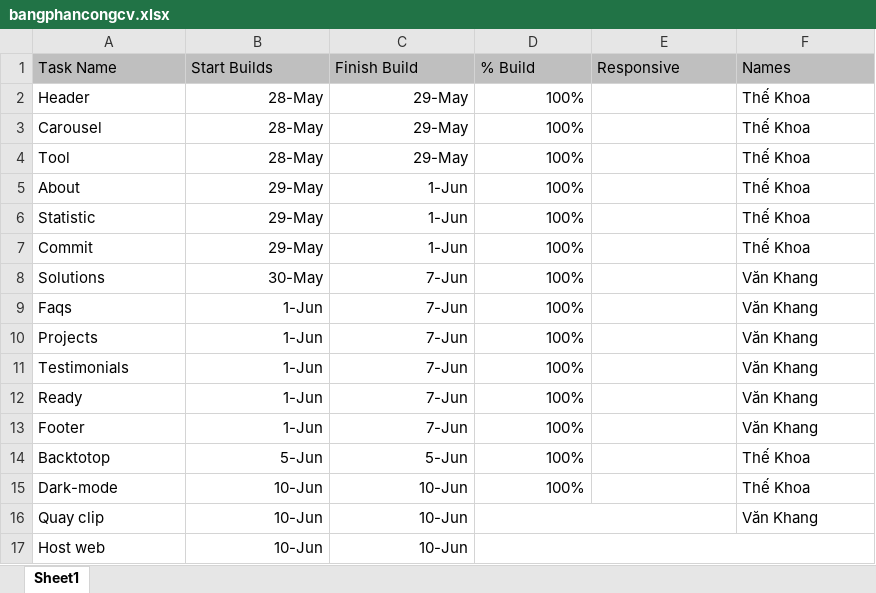
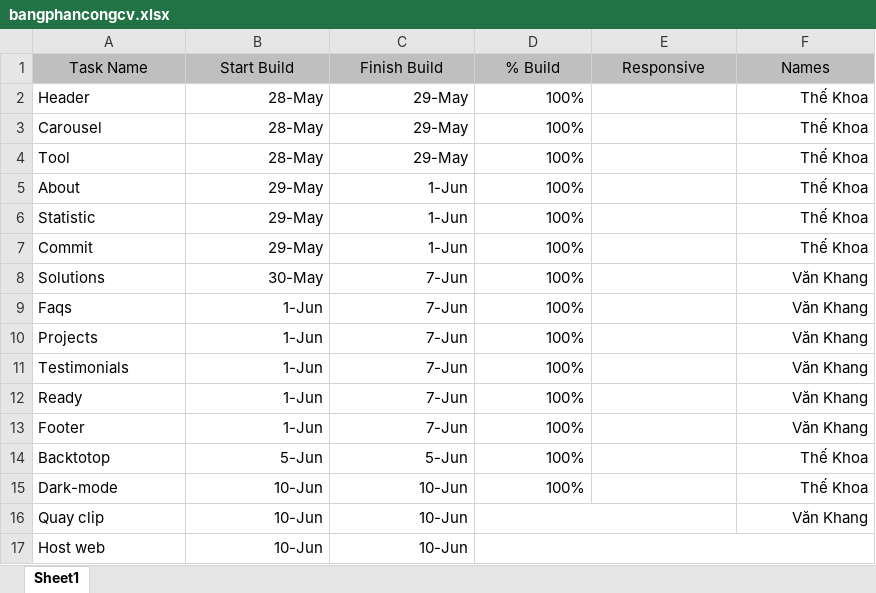
Before and after one commit to optimus239/BC32E_LeNguyenTheKhoa_TranVanKhang_Capstone, an Excel workbook: bangphancongcv.xlsx, sheet Sheet1, drawn as a sheet; values as stored, in another font and other column widths than the file's, no borders; charts and pictures not drawn; the diff names each change by its address in the sheet, - before the commit and + after, or states it on an @@ line.

Commit message:
Thêm bảng phân công công việc

```diff
--- a/bangphancongcv.xlsx (sheet Sheet1)
+++ b/bangphancongcv.xlsx (sheet Sheet1)
-A1:F1 alignment: left
+A1:F1 alignment: center
-B1: Start Builds
+B1: Start Build
-F2:F16 alignment: left
+F2:F16 alignment: right
```
Also changed, not shown: charts or pictures.
